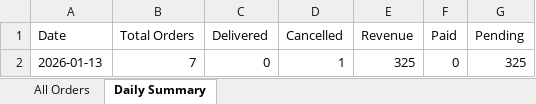
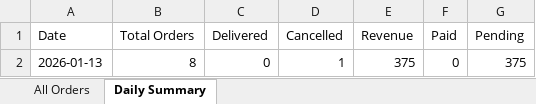
Before and after one commit to poojadwarkunde/urban-gulal, an Excel workbook: reports/UrbanGulal_Consolidated_2026-01-13.xlsx, sheet Daily Summary, drawn as a sheet; values as stored, in another font and other column widths than the file's, no borders; the diff names each change by its address in the sheet, - before the commit and + after, or states it on an @@ line.

```diff
--- a/reports/UrbanGulal_Consolidated_2026-01-13.xlsx (sheet Daily Summary)
+++ b/reports/UrbanGulal_Consolidated_2026-01-13.xlsx (sheet Daily Summary)
-B2 (Total Orders): 7
+B2 (Total Orders): 8
-E2 (Revenue): 325
+E2 (Revenue): 375
-G2 (Pending): 325
+G2 (Pending): 375
```
Also changed, not shown: sheet All Orders.
